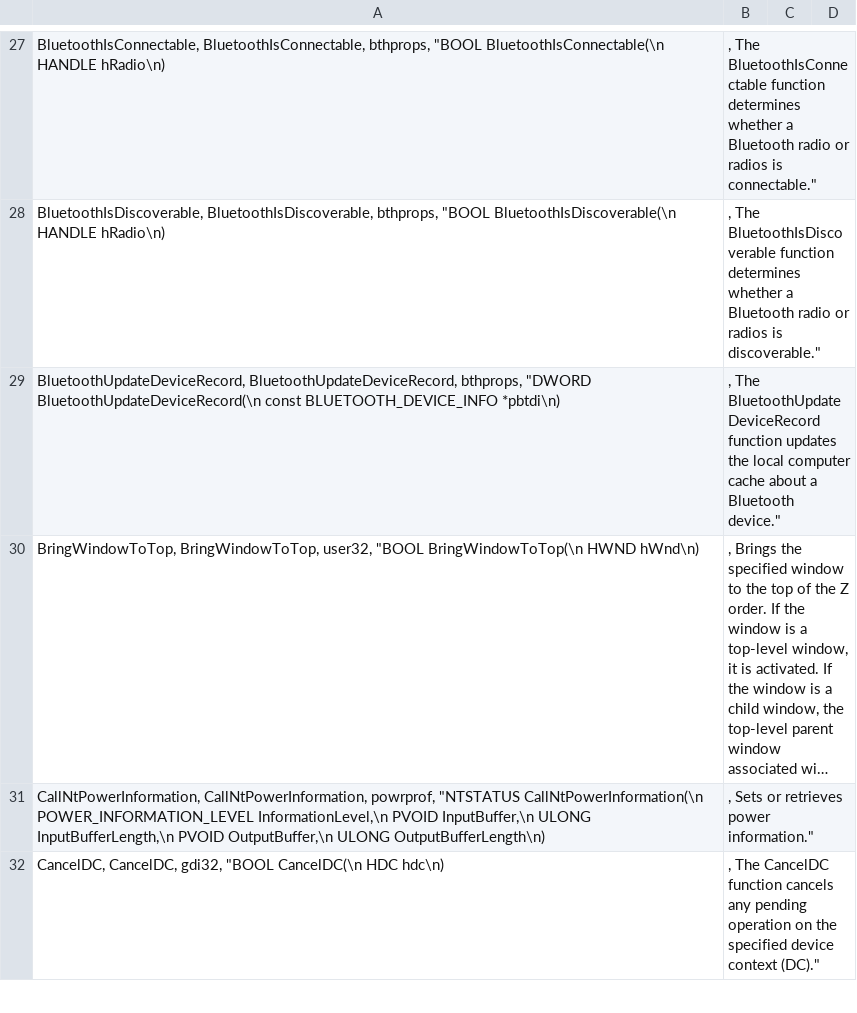
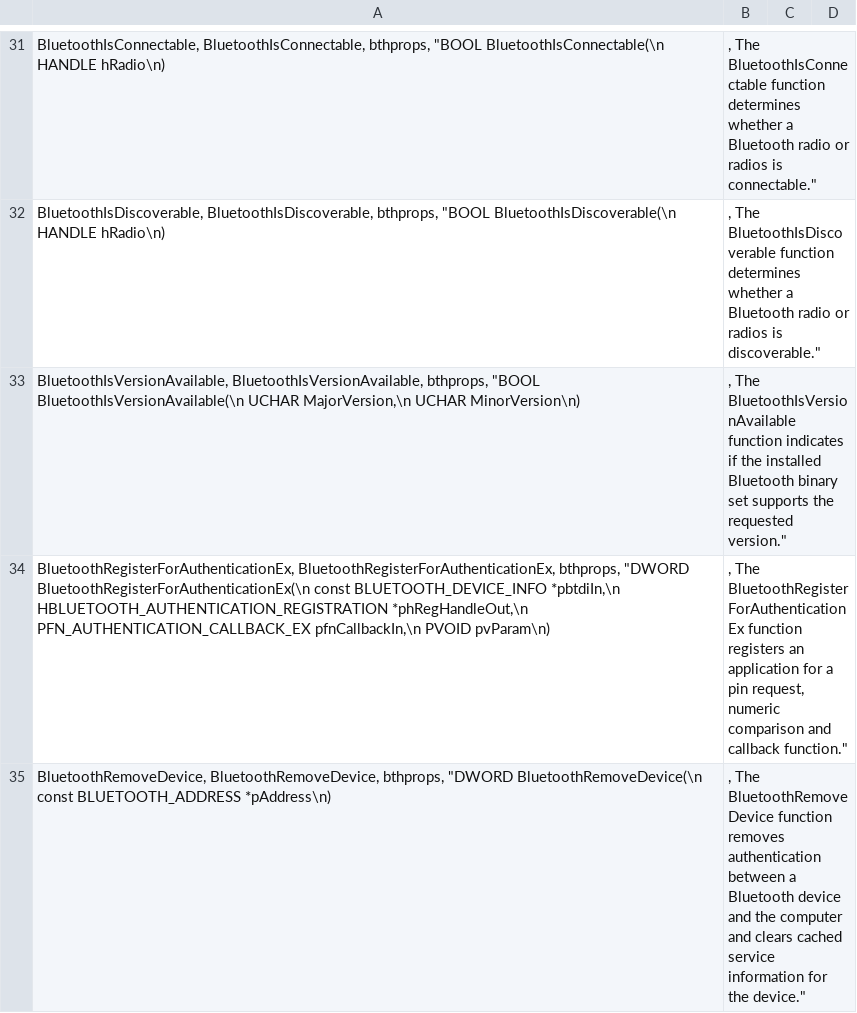
Before and after one commit to halildurmus/win32, a CSV file: tool/win32/win32api.csv, drawn as a sheet; only a part is shown, gaps mark what is left out; the shorter side is filled out with more unchanged rows; long unchanged cells end in …; the diff covers the shown part only; the diff names each change by its address in the sheet, - before the commit and + after, or states it on an @@ line.

```diff
--- a/tool/win32/win32api.csv
+++ b/tool/win32/win32api.csv
+row 33: BluetoothIsVersionAvailable, BluetoothIsVersionAvailable, bthprops, "BOOL BluetoothIsVersionAvailable(\n UCHAR MajorVersion,\n UCHAR MinorVersion\n) | , The BluetoothIsVersionAvailable function indicates if the installed Bluetooth binary set supports the requested version."
+row 34: BluetoothRegisterForAuthenticationEx, BluetoothRegisterForAuthenticationEx, bthprops, "DWORD BluetoothRegisterForAuthenticationEx(\n const BLUETOOTH_DEVICE_INFO *pbtdiIn,\n HBLUETOOTH_AUTHENTICATION_REGISTRATION *phRegHandleOut,\n PFN_AUTHENTICATION_CALLBACK_EX pfnCallbackIn,\n PVOID pvParam\n) | , The BluetoothRegisterForAuthenticationEx function registers an application for a pin request, numeric comparison and callback function."
+row 35: BluetoothRemoveDevice, BluetoothRemoveDevice, bthprops, "DWORD BluetoothRemoveDevice(\n const BLUETOOTH_ADDRESS *pAddress\n) | , The BluetoothRemoveDevice function removes authentication between a Bluetooth device and the computer and clears cached service information for the device."
```
Also changed, not shown: 6 added rows elsewhere in this file, 8 other files.
